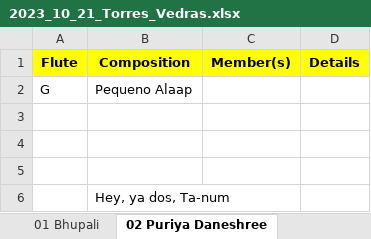
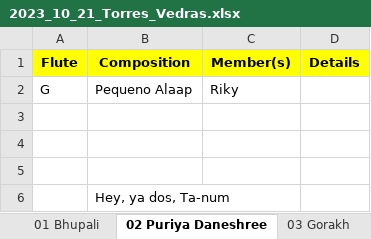
Before and after one commit to LusoSangeet/lusosangeet.github.io, an Excel workbook: private/concerts/2023_10_21_Torres_Vedras.xlsx, sheet 02 Puriya Daneshree, drawn as a sheet; values as stored, in another font and other column widths than the file's, no borders; the diff names each change by its address in the sheet, - before the commit and + after, or states it on an @@ line.

```diff
--- a/private/concerts/2023_10_21_Torres_Vedras.xlsx (sheet 02 Puriya Daneshree)
+++ b/private/concerts/2023_10_21_Torres_Vedras.xlsx (sheet 02 Puriya Daneshree)
+sheet tab: 03 Gorakh
-C2 (Member(s)): (empty)
+C2 (Member(s)): Riky
```
